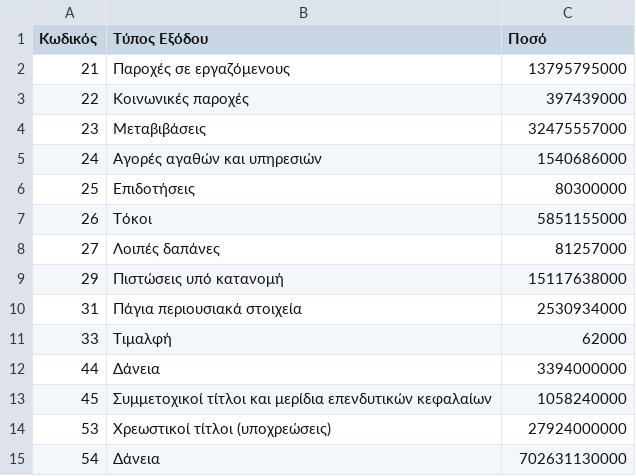
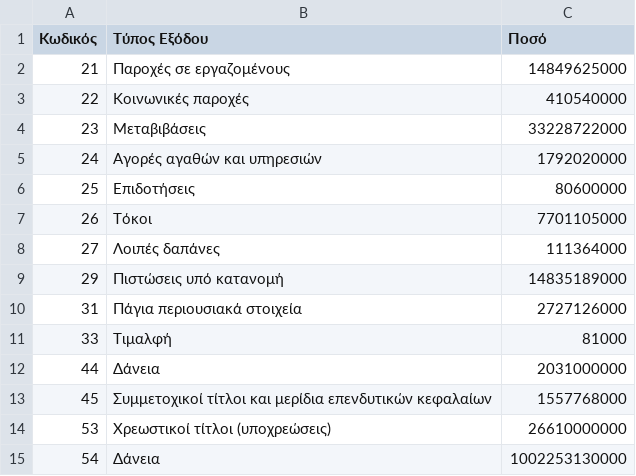
Before and after one commit to Papapanafiotou/Prog2, a CSV file: statewallet/src/main/sources/expenses.csv, drawn as a sheet.

```diff
--- a/statewallet/src/main/sources/expenses.csv
+++ b/statewallet/src/main/sources/expenses.csv
@@ -1,15 +1,15 @@
 Κωδικός,Τύπος Εξόδου,Ποσό
-21,Παροχές σε εργαζόμενους,13795795000
-22,Κοινωνικές παροχές,397439000
-23,Μεταβιβάσεις,32475557000
-24,Αγορές αγαθών και υπηρεσιών,1540686000
-25,Επιδοτήσεις,80300000
-26,Τόκοι,5851155000
-27,Λοιπές δαπάνες,81257000
-29,Πιστώσεις υπό κατανομή,15117638000
-31,Πάγια περιουσιακά στοιχεία,2530934000
-33,Τιμαλφή,62000
-44,Δάνεια,3394000000
-45,Συμμετοχικοί τίτλοι και μερίδια επενδυτικών κεφαλαίων,1058240000
-53,Χρεωστικοί τίτλοι (υποχρεώσεις),27924000000
-54,Δάνεια,702631130000
+21,Παροχές σε εργαζομένους,14849625000
+22,Κοινωνικές παροχές,410540000
+23,Μεταβιβάσεις,33228722000
+24,Αγορές αγαθών και υπηρεσιών,1792020000
+25,Επιδοτήσεις,80600000
+26,Τόκοι,7701105000
+27,Λοιπές δαπάνες,111364000
+29,Πιστώσεις υπό κατανομή,14835189000
+31,Πάγια περιουσιακά στοιχεία,2727126000
+33,Τιμαλφή,81000
+44,Δάνεια,2031000000
+45,Συμμετοχικοί τίτλοι και μερίδια επενδυτικών κεφαλαίων,1557768000
+53,Χρεωστικοί τίτλοι (υποχρεώσεις),26610000000
+54,Δάνεια,1002253130000
```
Also changed, not shown: statewallet/src/main/sources/income.csv, statewallet/src/main/sources/ministries.csv, 12 other files.
